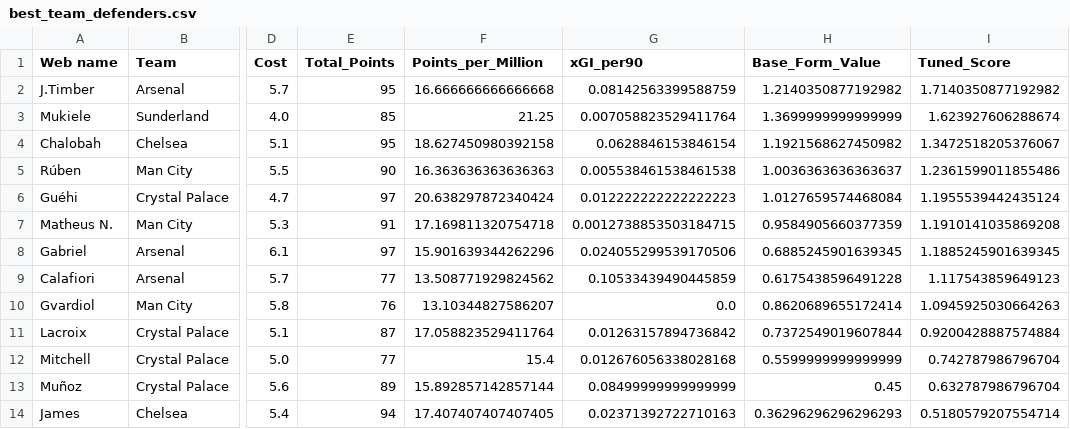
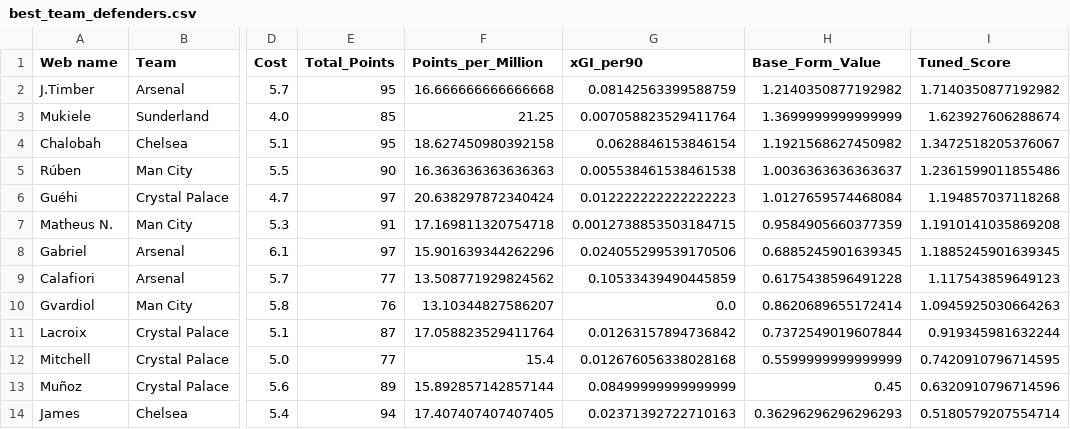
Before and after one commit to Dante777bm/fpl-data-collector, a CSV file: FPL_Data_2025-26/Insights/best_team_defenders.csv, drawn as a sheet; only a part is shown, gaps mark what is left out; the diff names each change by its address in the sheet, - before the commit and + after, or states it on an @@ line.

```diff
--- a/FPL_Data_2025-26/Insights/best_team_defenders.csv
+++ b/FPL_Data_2025-26/Insights/best_team_defenders.csv
-I6 (Tuned_Score): 1.1955539442435124
+I6 (Tuned_Score): 1.194857037118268
-I11 (Tuned_Score): 0.9200428887574884
+I11 (Tuned_Score): 0.919345981632244
-I12 (Tuned_Score): 0.742787986796704
+I12 (Tuned_Score): 0.7420910796714595
-I13 (Tuned_Score): 0.632787986796704
+I13 (Tuned_Score): 0.6320910796714596
```
Also changed, not shown: FPL_Data_2025-26/FPL_Data_GW_19.csv, FPL_Data_2025-26/Insights/best_shortlist.csv, 5 other files.
